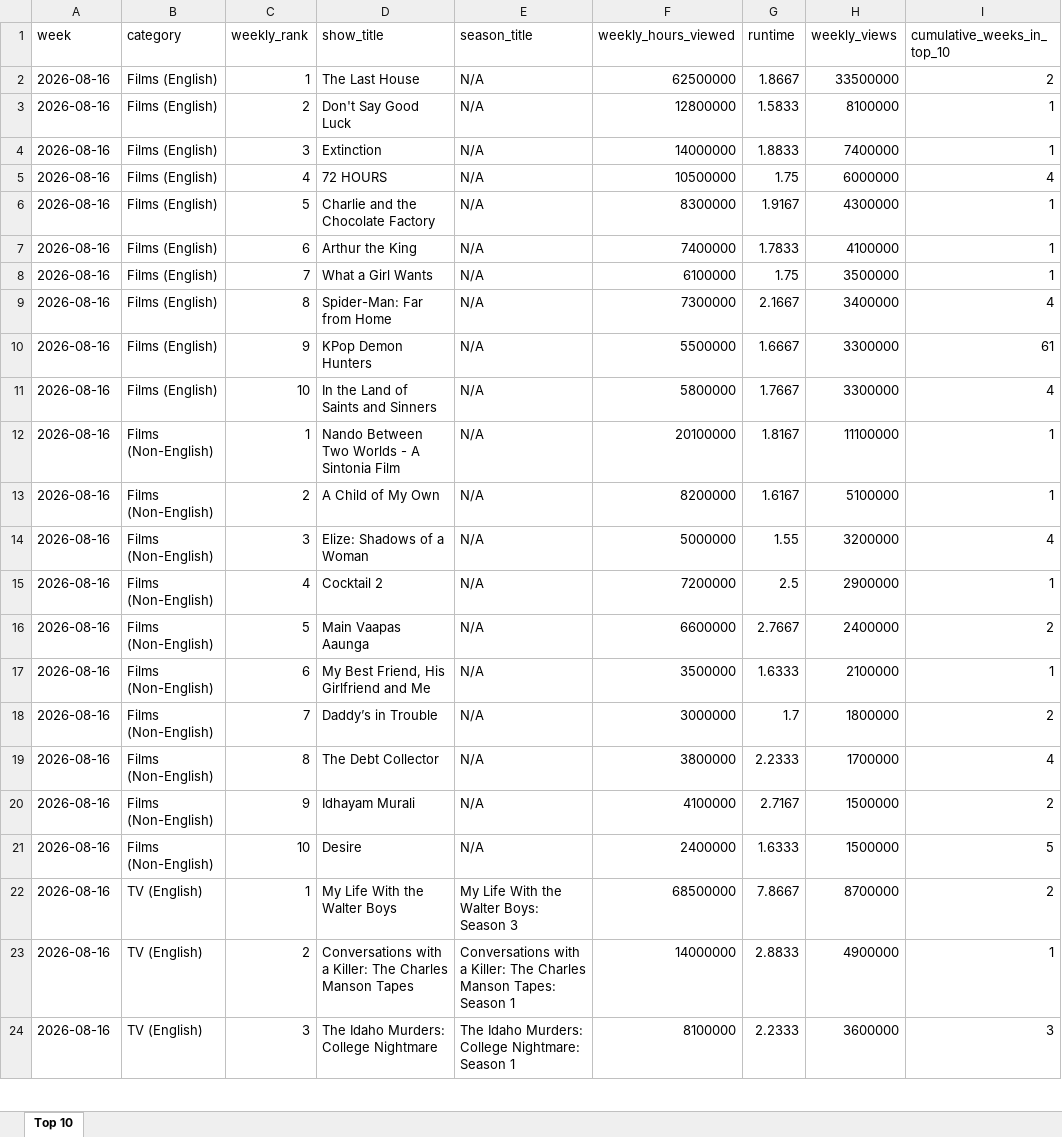
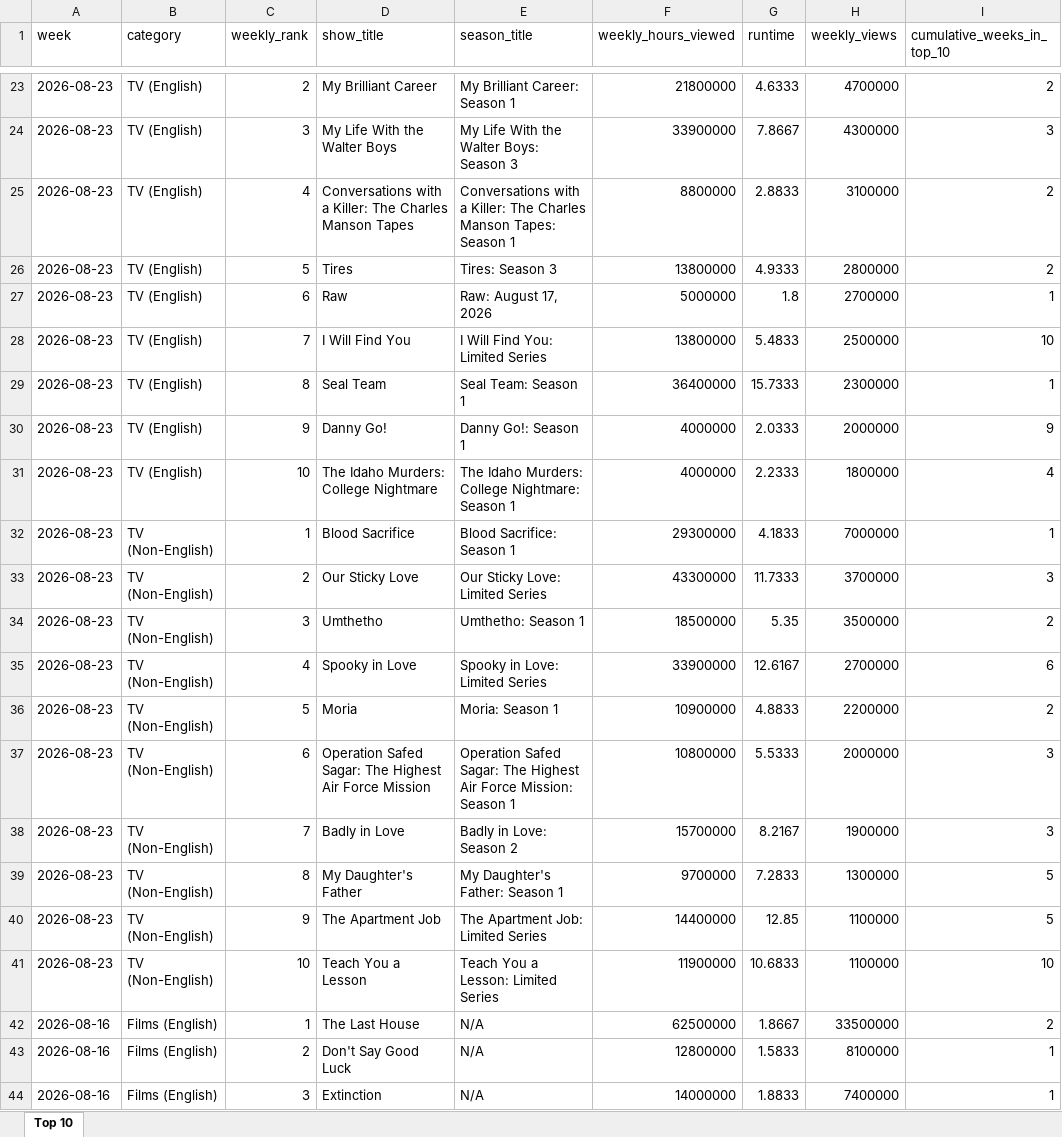
Before and after one commit to lerocha/netflixdb, an Excel workbook: src/main/resources/reports/all-weeks-global.xlsx, sheet Top 10, drawn as a sheet; only a part is shown, gaps mark what is left out; the shorter side is filled out with more unchanged rows; values as stored, in another font and other column widths than the file's, no borders; the diff covers the shown part only; the diff names each change by its address in the sheet, - before the commit and + after, or states it on an @@ line.

```diff
--- a/src/main/resources/reports/all-weeks-global.xlsx (sheet Top 10)
+++ b/src/main/resources/reports/all-weeks-global.xlsx (sheet Top 10)
+row 23: 2026-08-23 | TV (English) | 2 | My Brilliant Career | My Brilliant Career: Season 1 | 21800000 | 4.6333 | 4700000 | 2
+row 24: 2026-08-23 | TV (English) | 3 | My Life With the Walter Boys | My Life With the Walter Boys: Season 3 | 33900000 | 7.8667 | 4300000 | 3
+row 25: 2026-08-23 | TV (English) | 4 | Conversations with a Killer: The Charles Manson Tapes | Conversations with a Killer: The Charles Manson Tapes: Season 1 | 8800000 | 2.8833 | 3100000 | 2
+row 26: 2026-08-23 | TV (English) | 5 | Tires | Tires: Season 3 | 13800000 | 4.9333 | 2800000 | 2
+row 27: 2026-08-23 | TV (English) | 6 | Raw | Raw: August 17, 2026 | 5000000 | 1.8 | 2700000 | 1
+row 28: 2026-08-23 | TV (English) | 7 | I Will Find You | I Will Find You: Limited Series | 13800000 | 5.4833 | 2500000 | 10
+row 29: 2026-08-23 | TV (English) | 8 | Seal Team | Seal Team: Season 1 | 36400000 | 15.7333 | 2300000 | 1
+row 30: 2026-08-23 | TV (English) | 9 | Danny Go! | Danny Go!: Season 1 | 4000000 | 2.0333 | 2000000 | 9
+row 31: 2026-08-23 | TV (English) | 10 | The Idaho Murders: College Nightmare | The Idaho Murders: College Nightmare: Season 1 | 4000000 | 2.2333 | 1800000 | 4
+row 32: 2026-08-23 | TV (Non-English) | 1 | Blood Sacrifice | Blood Sacrifice: Season 1 | 29300000 | 4.1833 | 7000000 | 1
+row 33: 2026-08-23 | TV (Non-English) | 2 | Our Sticky Love | Our Sticky Love: Limited Series | 43300000 | 11.7333 | 3700000 | 3
+row 34: 2026-08-23 | TV (Non-English) | 3 | Umthetho | Umthetho: Season 1 | 18500000 | 5.35 | 3500000 | 2
+row 35: 2026-08-23 | TV (Non-English) | 4 | Spooky in Love | Spooky in Love: Limited Series | 33900000 | 12.6167 | 2700000 | 6
+row 36: 2026-08-23 | TV (Non-English) | 5 | Moria | Moria: Season 1 | 10900000 | 4.8833 | 2200000 | 2
+row 37: 2026-08-23 | TV (Non-English) | 6 | Operation Safed Sagar: The Highest Air Force Mission | Operation Safed Sagar: The Highest Air Force Mission: Season 1 | 10800000 | 5.5333 | 2000000 | 3
+row 38: 2026-08-23 | TV (Non-English) | 7 | Badly in Love | Badly in Love: Season 2 | 15700000 | 8.2167 | 1900000 | 3
+row 39: 2026-08-23 | TV (Non-English) | 8 | My Daughter's Father | My Daughter's Father: Season 1 | 9700000 | 7.2833 | 1300000 | 5
+row 40: 2026-08-23 | TV (Non-English) | 9 | The Apartment Job | The Apartment Job: Limited Series | 14400000 | 12.85 | 1100000 | 5
+row 41: 2026-08-23 | TV (Non-English) | 10 | Teach You a Lesson | Teach You a Lesson: Limited Series | 11900000 | 10.6833 | 1100000 | 10
```
Also changed, not shown: 21 added rows elsewhere in this sheet.
